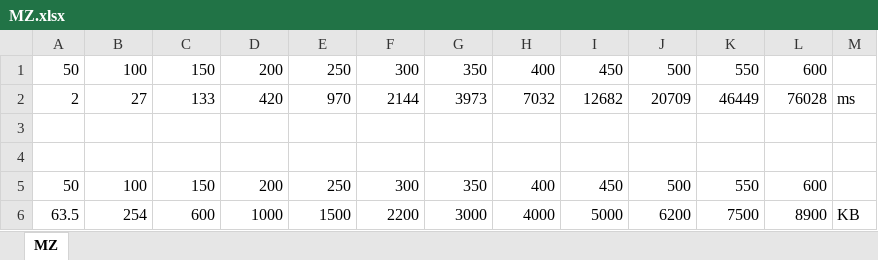
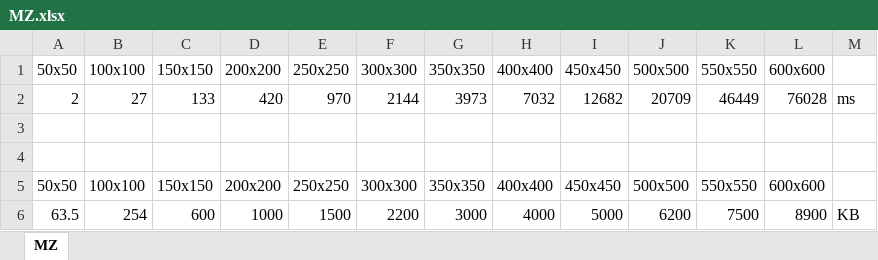
Before and after one commit to yeivio/TFG, an Excel workbook: MZ.xlsx, sheet MZ, drawn as a sheet; values as stored, in another font and other column widths than the file's, no borders; charts and pictures not drawn; removed rows and columns are numbered as before the commit, all else as after; the diff names each change by its address in the sheet, - before the commit and + after, or states it on an @@ line.

```diff
--- a/MZ.xlsx (sheet MZ)
+++ b/MZ.xlsx (sheet MZ)
-row 1: 50 | 100 | 150 | 200 | 250 | 300 | 350 | 400 | 450 | 500 | 550 | 600
+row 1: 50x50 | 100x100 | 150x150 | 200x200 | 250x250 | 300x300 | 350x350 | 400x400 | 450x450 | 500x500 | 550x550 | 600x600
-row 5: 50 | 100 | 150 | 200 | 250 | 300 | 350 | 400 | 450 | 500 | 550 | 600
+row 5: 50x50 | 100x100 | 150x150 | 200x200 | 250x250 | 300x300 | 350x350 | 400x400 | 450x450 | 500x500 | 550x550 | 600x600
```
Also changed, not shown: charts or pictures, BSP.xlsx, GE.xlsx, 15 other files.
